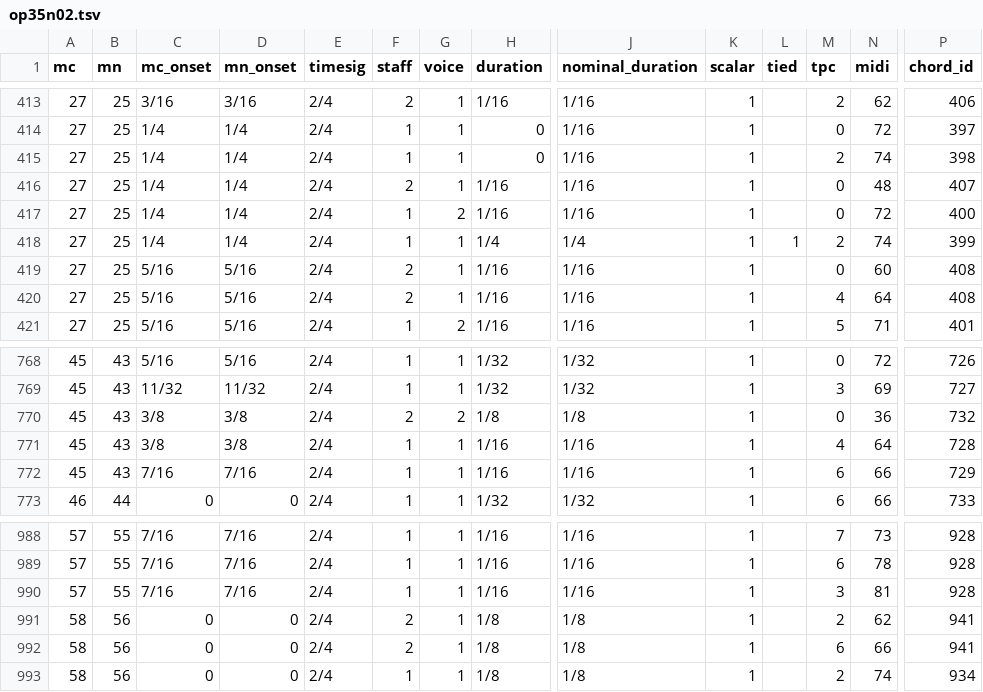
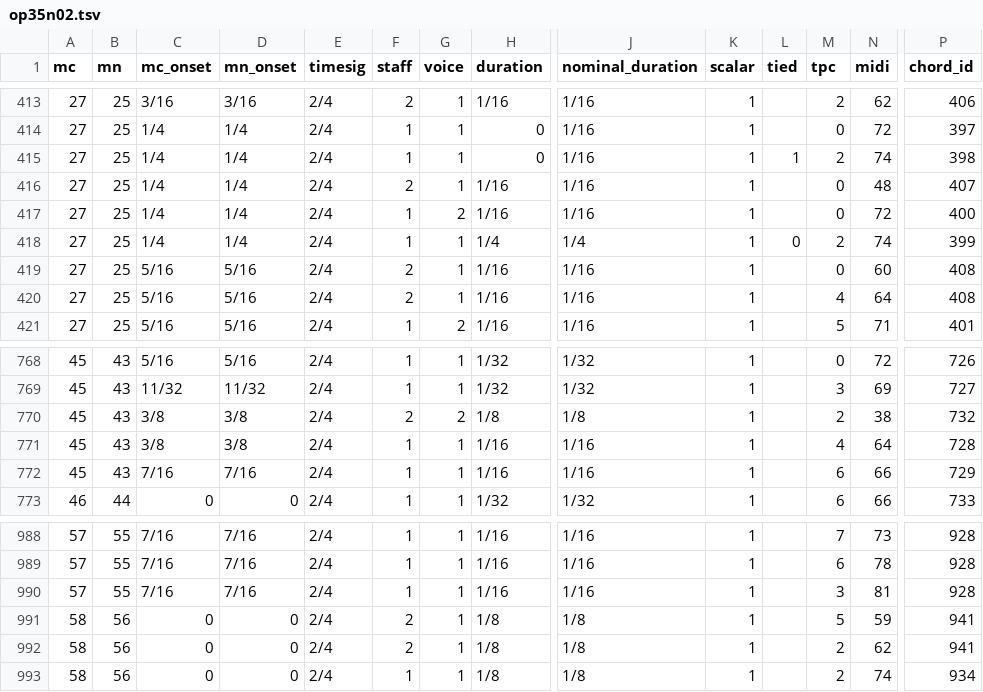
Before and after one commit to DCMLab/medtner_tales, a TSV file: notes/op35n02.tsv, drawn as a sheet; only a part is shown, gaps mark what is left out; removed rows and columns are numbered as before the commit, all else as after; rows hold the shown columns only; the diff names each change by its address in the sheet, - before the commit and + after, or states it on an @@ line.

```diff
--- a/notes/op35n02.tsv
+++ b/notes/op35n02.tsv
-L415 (tied): (empty)
+L415 (tied): 1
-L418 (tied): 1
+L418 (tied): 0
-M770 (tpc): 0
+M770 (tpc): 2
-N770 (midi): 36
+N770 (midi): 38
+row 991: 58 | 56 | 0 | 0 | 2/4 | 2 | 1 | 1/8 | 1/8 | 1 |  | 5 | 59 | 941
-row 992: 58 | 56 | 0 | 0 | 2/4 | 2 | 1 | 1/8 | 1/8 | 1 |  | 6 | 66 | 941
```
Also changed, not shown: harmonies/op35n02.tsv, metadata.tsv, 1 other file.
